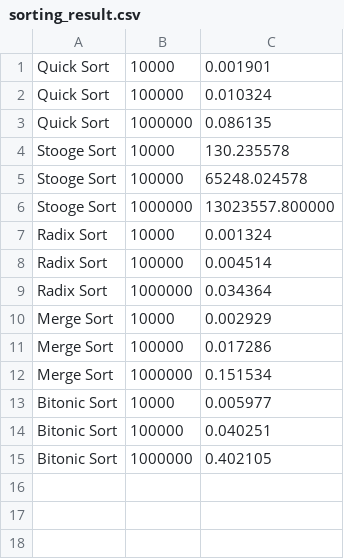
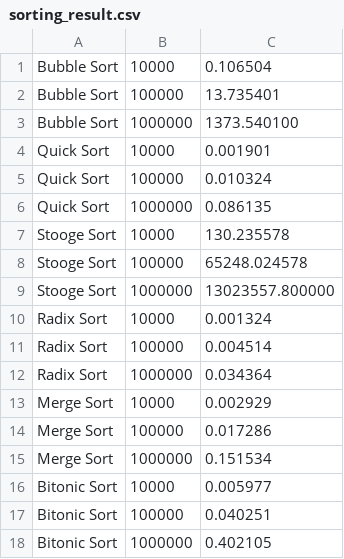
Before and after one commit to dxniel-hit/sorting_and_searching_analysis, a CSV file: csv/sorting_result.csv, drawn as a sheet; the diff names each change by its address in the sheet, - before the commit and + after, or states it on an @@ line.

```diff
--- a/csv/sorting_result.csv
+++ b/csv/sorting_result.csv
+row 1: Bubble Sort | 10000 | 0.106504
+row 2: Bubble Sort | 100000 | 13.735401
+row 3: Bubble Sort | 1000000 | 1373.540100
```
Also changed, not shown: 2 other files.
